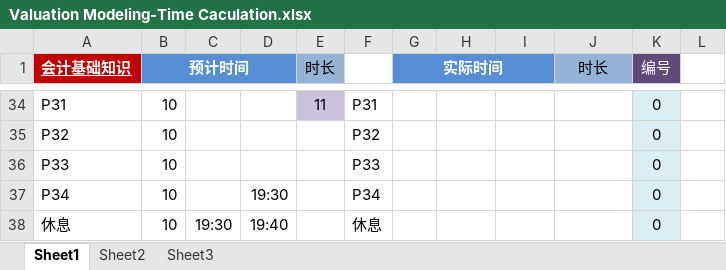
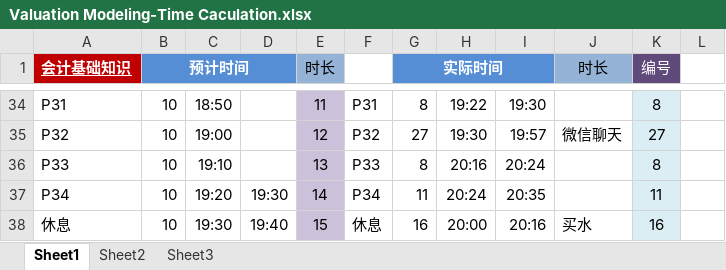
Before and after one commit to XuChenqi/Working-file, an Excel workbook: Valuation Modeling/Valuation Modeling-Time Caculation.xlsx, sheet Sheet1, drawn as a sheet; only a part is shown, gaps mark what is left out; values as stored, in another font and other column widths than the file's, no borders; the diff covers the shown part only; the diff names each change by its address in the sheet, - before the commit and + after, or states it on an @@ line.

```diff
--- a/Valuation Modeling/Valuation Modeling-Time Caculation.xlsx (sheet Sheet1)
+++ b/Valuation Modeling/Valuation Modeling-Time Caculation.xlsx (sheet Sheet1)
-C34: (empty)
+C34: 18:50
-G34 (实际时间): (empty)
+G34 (实际时间): 8
-H34: (empty)
+H34: 19:22
-I34: (empty)
+I34: 19:30
-K34 (编号): 0
+K34 (编号): 8
-C35: (empty)
+C35: 19:00
-E35 (时长): (empty)
+E35 (时长): 12
-E35:E38 fill: none
+E35:E38 fill: #CCC1DA
-G35 (实际时间): (empty)
+G35 (实际时间): 27
-H35: (empty)
+H35: 19:30
-I35: (empty)
+I35: 19:57
-J35 (时长): (empty)
+J35 (时长): 微信聊天
-K35 (编号): 0
+K35 (编号): 27
-C36: (empty)
+C36: 19:10
-E36 (时长): (empty)
+E36 (时长): 13
-G36 (实际时间): (empty)
+G36 (实际时间): 8
-H36: (empty)
+H36: 20:16
-I36: (empty)
+I36: 20:24
-K36 (编号): 0
+K36 (编号): 8
-C37: (empty)
+C37: 19:20
-E37 (时长): (empty)
+E37 (时长): 14
-G37 (实际时间): (empty)
+G37 (实际时间): 11
-H37: (empty)
+H37: 20:24
-I37: (empty)
+I37: 20:35
-K37 (编号): 0
+K37 (编号): 11
-E38 (时长): (empty)
+E38 (时长): 15
-G38 (实际时间): (empty)
+G38 (实际时间): 16
-H38: (empty)
+H38: 20:00
-I38: (empty)
+I38: 20:16
-J38 (时长): (empty)
+J38 (时长): 买水
-K38 (编号): 0
+K38 (编号): 16
```
Also changed, not shown: 31 added rows, 92 edited cells and cell formats elsewhere in this sheet, 6 other files.
